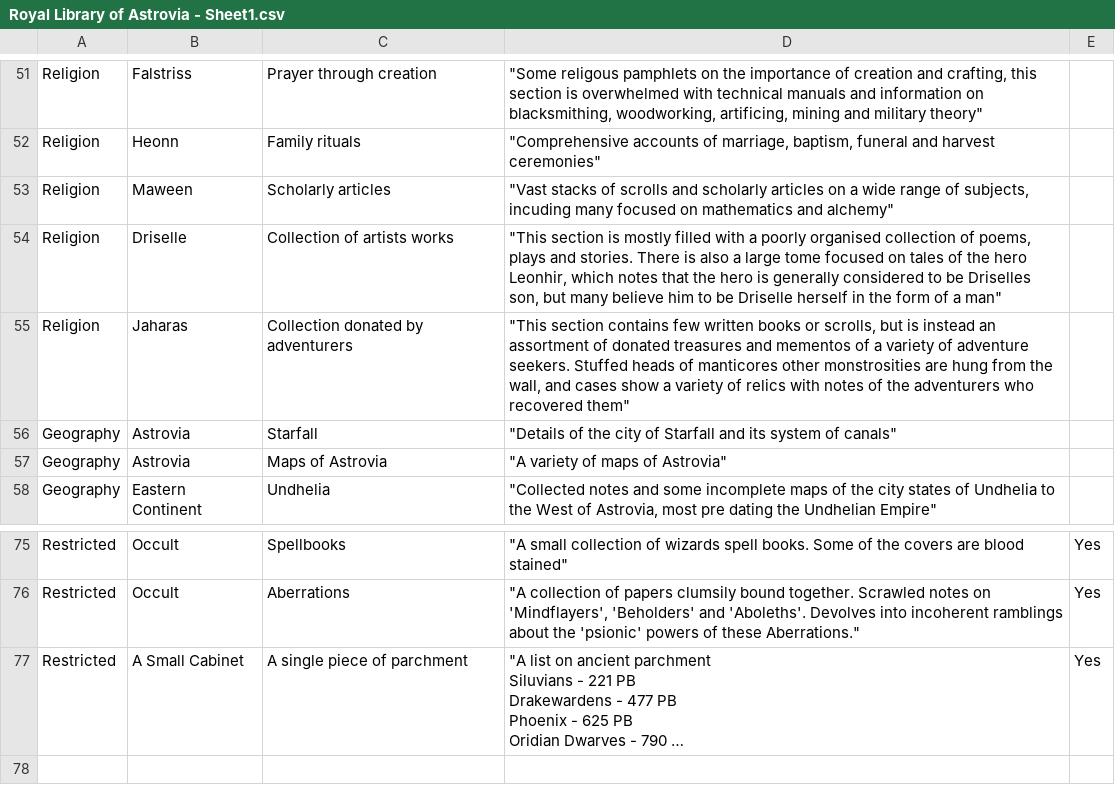
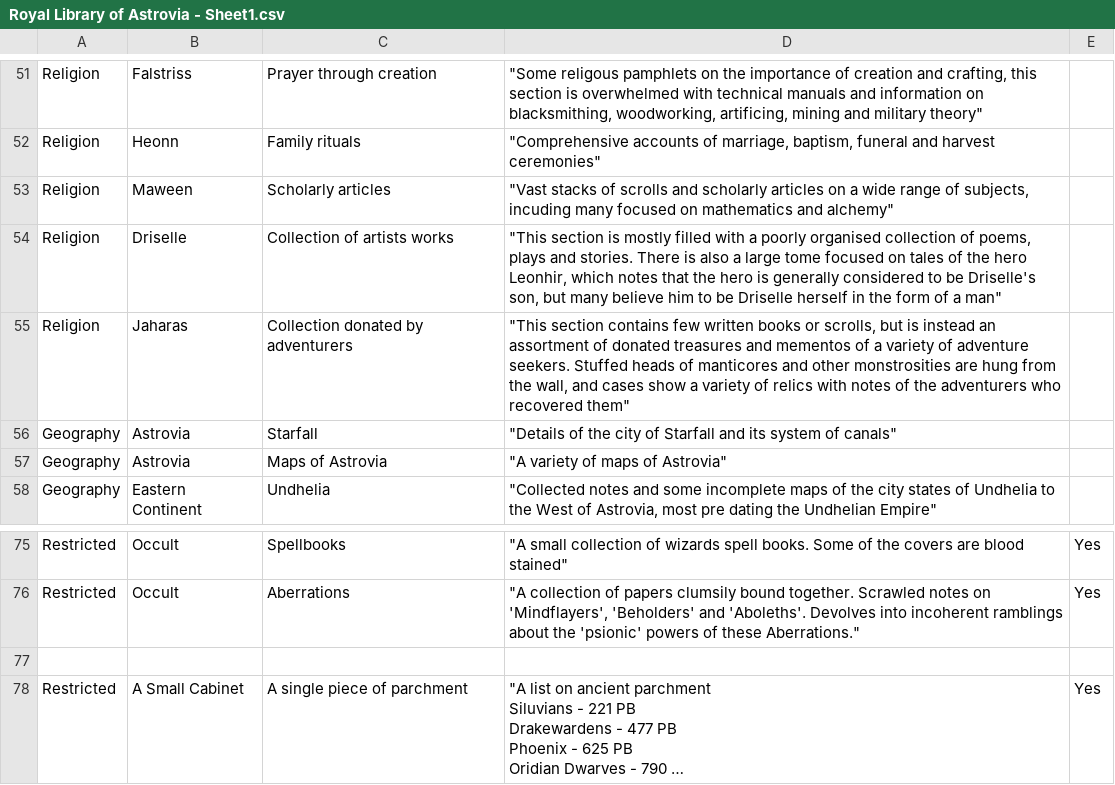
Before and after one commit to jono-royle/WorldBelow, a CSV file: Royal Library of Astrovia - Sheet1.csv, drawn as a sheet; only a part is shown, gaps mark what is left out; long unchanged cells end in …; the diff names each change by its address in the sheet, - before the commit and + after, or states it on an @@ line.

Commit message:
Update Royal Library of Astrovia - Sheet1.csv

```diff
--- a/Royal Library of Astrovia - Sheet1.csv
+++ b/Royal Library of Astrovia - Sheet1.csv
-D54: …to be Driselles son, but…
+D54: …to be Driselle's son, but…
-D55: …of manticores other monstrosities…
+D55: …of manticores and other monstrosities…
+row 77: (empty)
```
